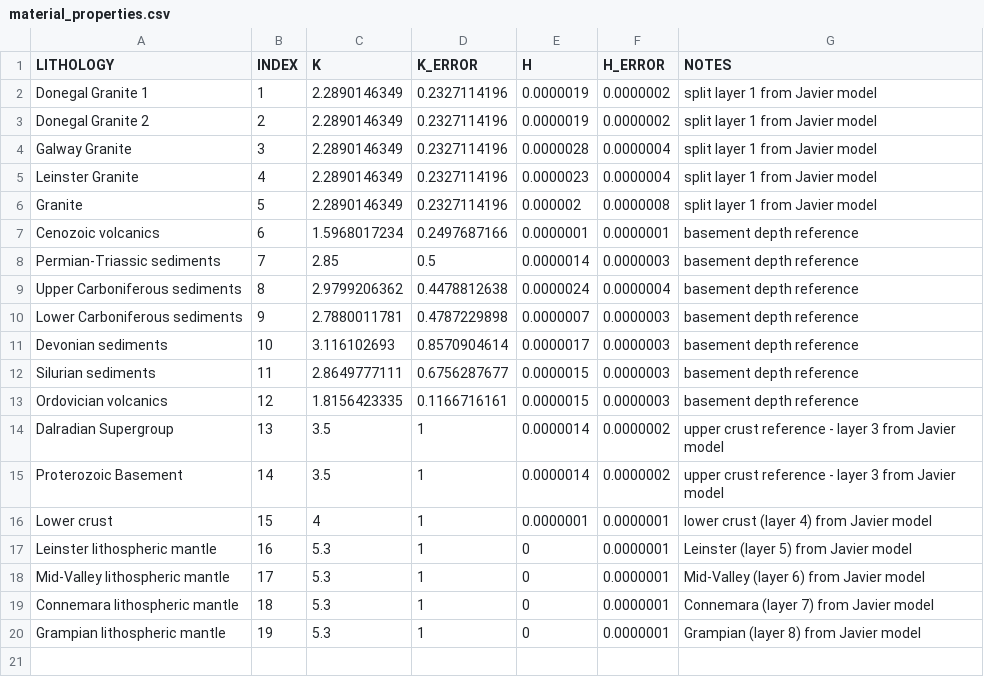
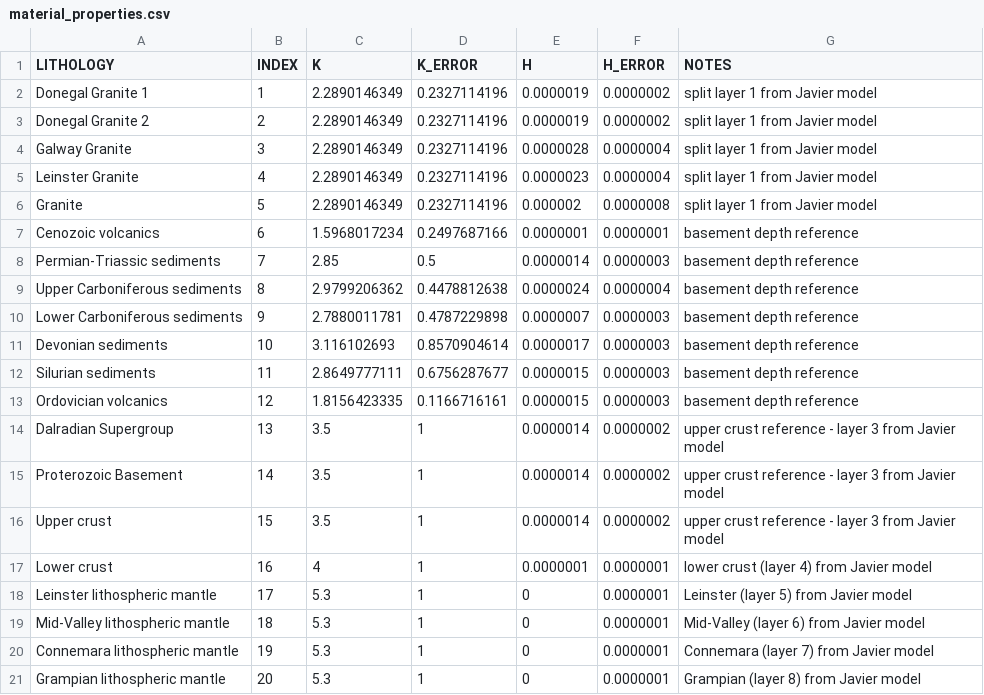
Before and after one commit to brmather/conduction, a CSV file: Examples/data/Ireland_model/material_properties.csv, drawn as a sheet.

Commit message:
Update layers and material properties

```diff
--- a/Examples/data/Ireland_model/material_properties.csv
+++ b/Examples/data/Ireland_model/material_properties.csv
@@ -15,6 +15,7 @@ Dalradian Supergroup,13,3.5,1,0.0000014,0.0000002,upper crust reference - layer
 Proterozoic Basement,14,3.5,1,0.0000014,0.0000002,upper crust reference - layer 3 from Javier model
-Lower crust,15,4,1,0.0000001,0.0000001,lower crust (layer 4) from Javier model
-Leinster lithospheric mantle,16,5.3,1,0,0.0000001,Leinster (layer 5) from Javier model
-Mid-Valley lithospheric mantle,17,5.3,1,0,0.0000001,Mid-Valley (layer 6) from Javier model
-Connemara lithospheric mantle,18,5.3,1,0,0.0000001,Connemara (layer 7) from Javier model
-Grampian lithospheric mantle,19,5.3,1,0,0.0000001,Grampian (layer 8) from Javier model
+Upper crust,15,3.5,1,0.0000014,0.0000002,upper crust reference - layer 3 from Javier model
+Lower crust,16,4,1,0.0000001,0.0000001,lower crust (layer 4) from Javier model
+Leinster lithospheric mantle,17,5.3,1,0,0.0000001,Leinster (layer 5) from Javier model
+Mid-Valley lithospheric mantle,18,5.3,1,0,0.0000001,Mid-Valley (layer 6) from Javier model
+Connemara lithospheric mantle,19,5.3,1,0,0.0000001,Connemara (layer 7) from Javier model
+Grampian lithospheric mantle,20,5.3,1,0,0.0000001,Grampian (layer 8) from Javier model
```
Also changed, not shown: 1 other file.
